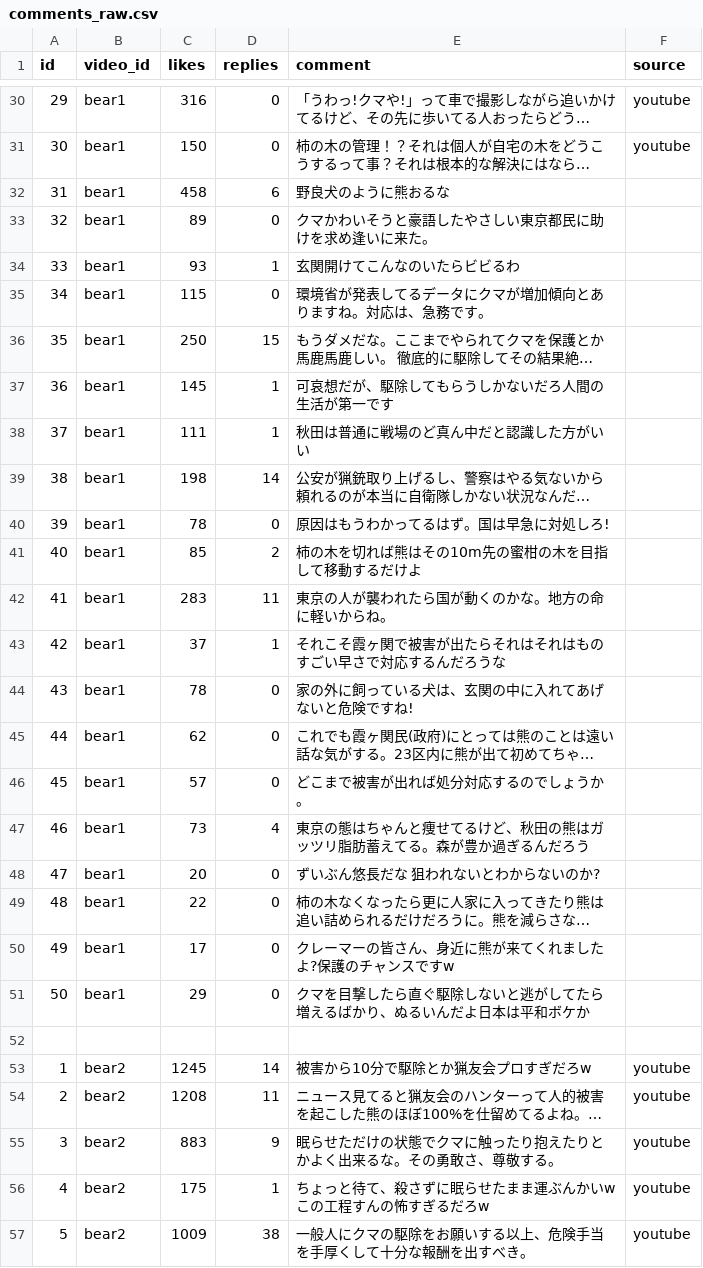
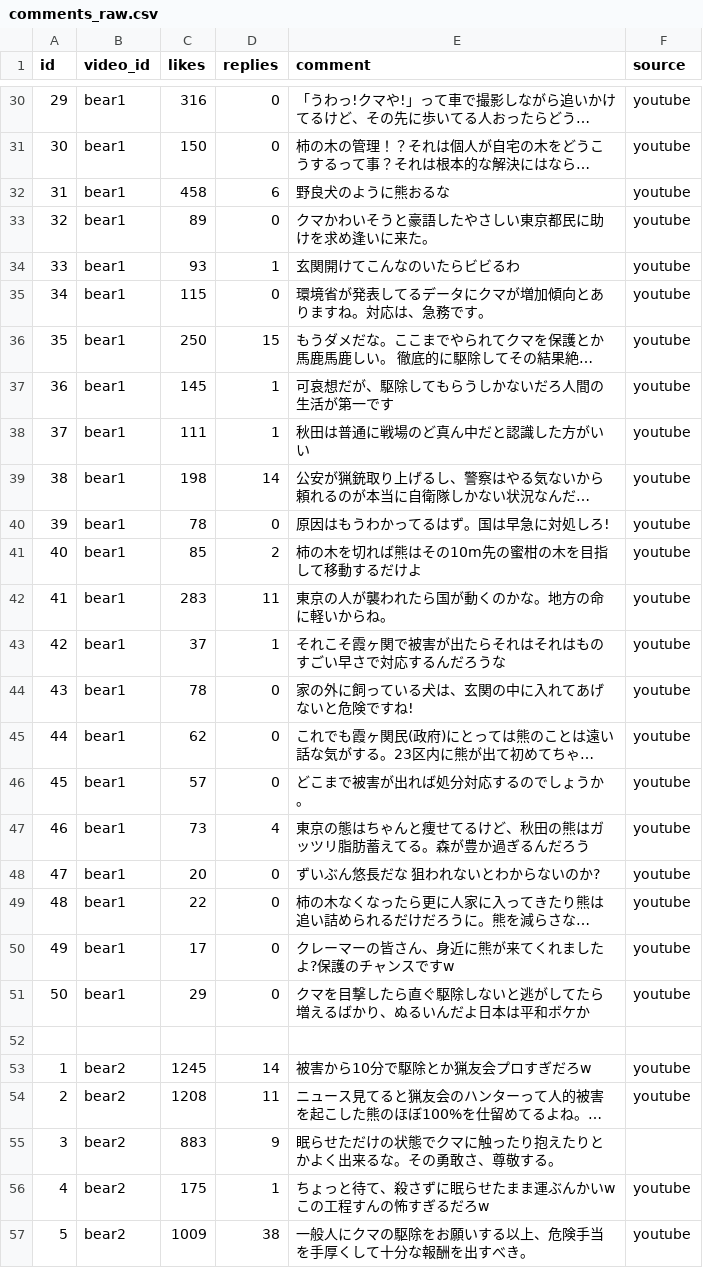
Before and after one commit to ao-labs-123/layered-communication-framework, a CSV file: data/comments_raw.csv, drawn as a sheet; only a part is shown, gaps mark what is left out; long unchanged cells end in …; the diff names each change by its address in the sheet, - before the commit and + after, or states it on an @@ line.

Commit message:
Update comments_raw.csv

```diff
--- a/data/comments_raw.csv
+++ b/data/comments_raw.csv
-F32:F51 (source): (empty)
+F32:F51 (source): youtube
-F55 (source): youtube
+F55 (source): (empty)
```
